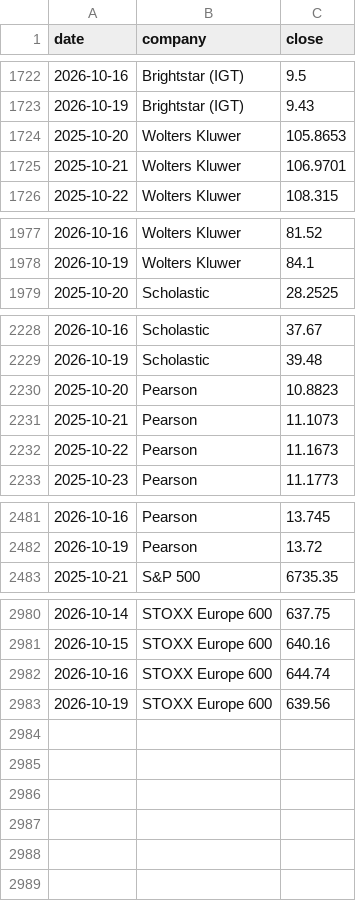
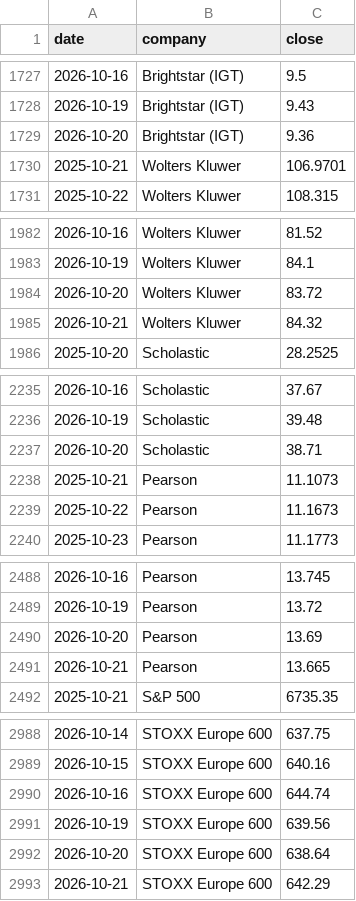
Before and after one commit to hrishi9635/client-intel, a CSV file: data/prices.csv, drawn as a sheet; only a part is shown, gaps mark what is left out; removed rows and columns are numbered as before the commit, all else as after; the diff covers the shown part only; the diff names each change by its address in the sheet, - before the commit and + after, or states it on an @@ line.

```diff
--- a/data/prices.csv
+++ b/data/prices.csv
-row 1724: 2025-10-20 | Wolters Kluwer | 105.8653
+row 1729: 2026-10-20 | Brightstar (IGT) | 9.36
+row 1984: 2026-10-20 | Wolters Kluwer | 83.72
+row 1985: 2026-10-21 | Wolters Kluwer | 84.32
-row 2230: 2025-10-20 | Pearson | 10.8823
+row 2237: 2026-10-20 | Scholastic | 38.71
+row 2490: 2026-10-20 | Pearson | 13.69
+row 2491: 2026-10-21 | Pearson | 13.665
+row 2992: 2026-10-20 | STOXX Europe 600 | 638.64
+row 2993: 2026-10-21 | STOXX Europe 600 | 642.29
```
Also changed, not shown: 5 added rows, 1 removed row and 8 edited cells elsewhere in this file, data/fx.csv, data/market.csv, 7 other files.
